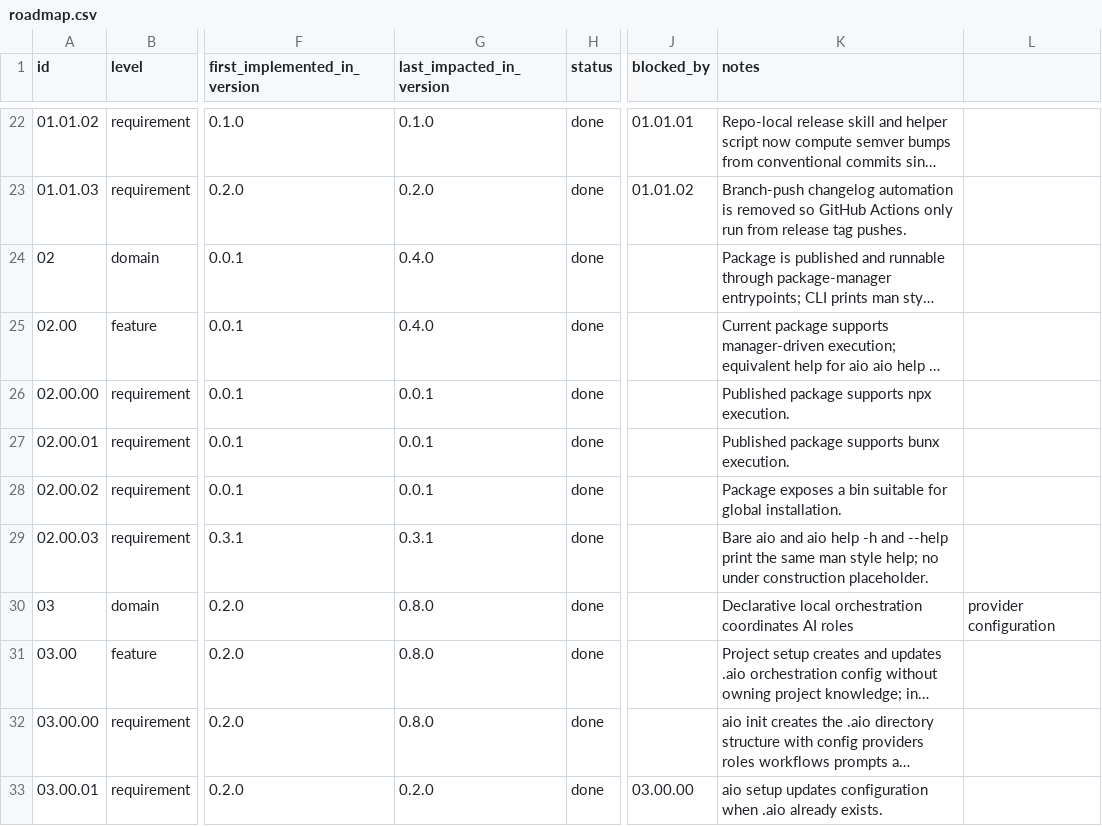
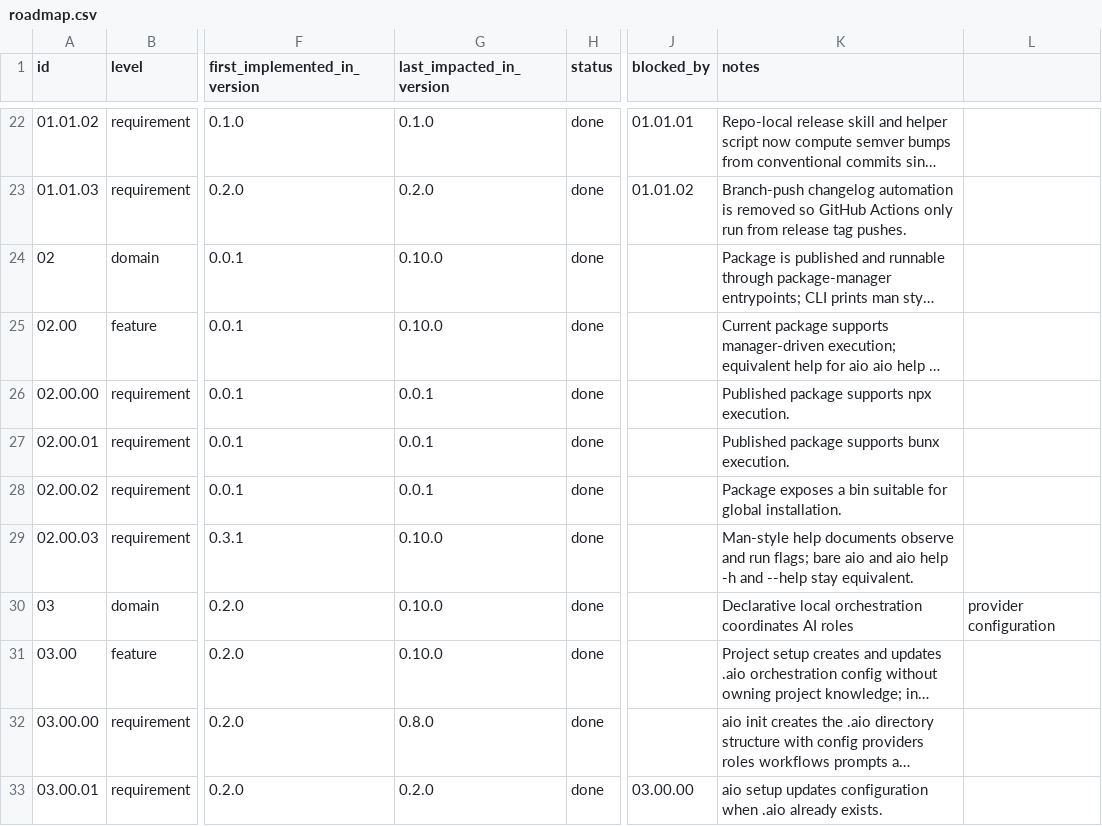
Before and after one commit to jeansordes/aio, a CSV file: specs/roadmap.csv, drawn as a sheet; only a part is shown, gaps mark what is left out; long unchanged cells end in …; the diff covers the shown part only; the diff names each change by its address in the sheet, - before the commit and + after, or states it on an @@ line.

```diff
--- a/specs/roadmap.csv
+++ b/specs/roadmap.csv
-G24:G25 (last_impacted_in_version): 0.4.0
+G24:G25 (last_impacted_in_version): 0.10.0
-G29 (last_impacted_in_version): 0.3.1
+G29 (last_impacted_in_version): 0.10.0
-K29 (notes): Bare aio and aio help -h and --help print the same man style help; no under construction placeholder.
+K29 (notes): Man-style help documents observe and run flags; bare aio and aio help -h and --help stay equivalent.
-G30:G31 (last_impacted_in_version): 0.8.0
+G30:G31 (last_impacted_in_version): 0.10.0
```
Also changed, not shown: 2 added rows and 20 edited cells elsewhere in this file, 27 other files.
